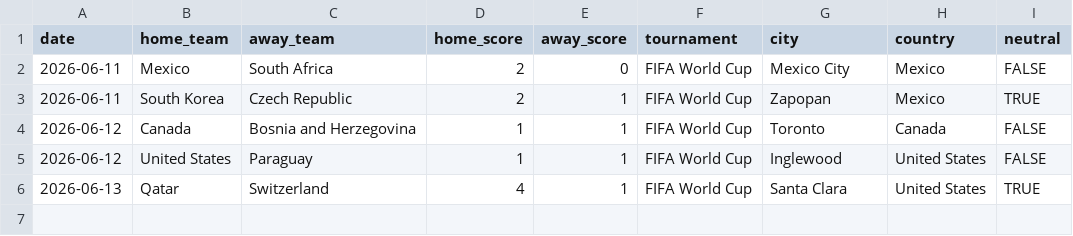
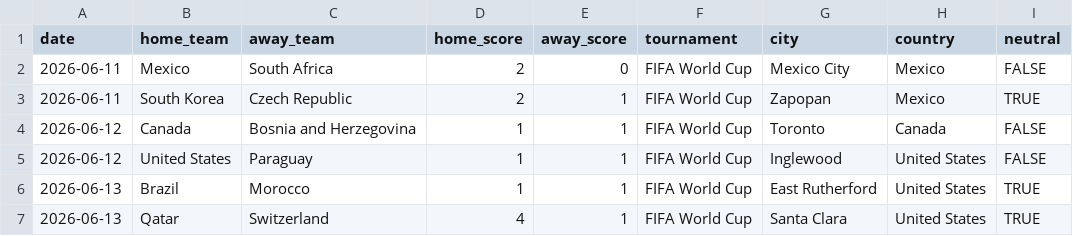
Before and after one commit to agends-afk/World-Cup-Predictor, a CSV file: data/live_results.csv, drawn as a sheet.

```diff
--- a/data/live_results.csv
+++ b/data/live_results.csv
@@ -5,2 +5,3 @@ date,home_team,away_team,home_score,away_score,tournament,city,country,neutral
 2026-06-12,United States,Paraguay,1,1,FIFA World Cup,Inglewood,United States,FALSE
+2026-06-13,Brazil,Morocco,1,1,FIFA World Cup,East Rutherford,United States,TRUE
 2026-06-13,Qatar,Switzerland,4,1,FIFA World Cup,Santa Clara,United States,TRUE
```
Also changed, not shown: 6 other files.
